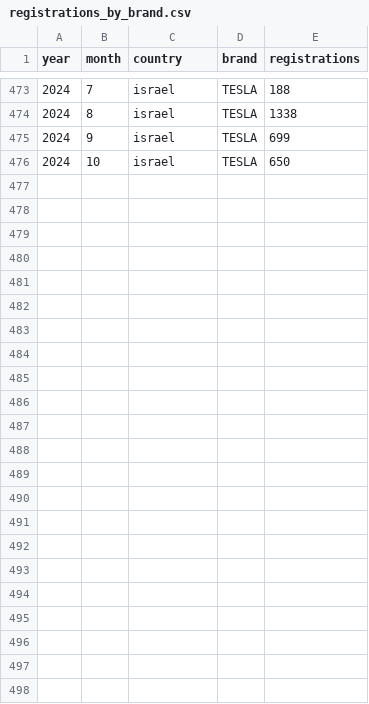
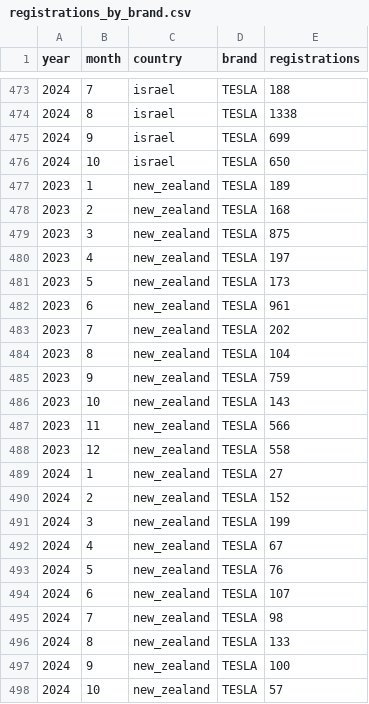
Before and after one commit to firedevs-team/tesla-extractors, a CSV file: data/sources/car_registrations/global/registrations_by_brand.csv, drawn as a sheet; only a part is shown, gaps mark what is left out; the diff names each change by its address in the sheet, - before the commit and + after, or states it on an @@ line.

Commit message:
feature(extractors): added nez zealand extractor

```diff
--- a/data/sources/car_registrations/global/registrations_by_brand.csv
+++ b/data/sources/car_registrations/global/registrations_by_brand.csv
+row 477: 2023 | 1 | new_zealand | TESLA | 189
+row 478: 2023 | 2 | new_zealand | TESLA | 168
+row 479: 2023 | 3 | new_zealand | TESLA | 875
+row 480: 2023 | 4 | new_zealand | TESLA | 197
+row 481: 2023 | 5 | new_zealand | TESLA | 173
+row 482: 2023 | 6 | new_zealand | TESLA | 961
+row 483: 2023 | 7 | new_zealand | TESLA | 202
+row 484: 2023 | 8 | new_zealand | TESLA | 104
+row 485: 2023 | 9 | new_zealand | TESLA | 759
+row 486: 2023 | 10 | new_zealand | TESLA | 143
+row 487: 2023 | 11 | new_zealand | TESLA | 566
+row 488: 2023 | 12 | new_zealand | TESLA | 558
+row 489: 2024 | 1 | new_zealand | TESLA | 27
+row 490: 2024 | 2 | new_zealand | TESLA | 152
+row 491: 2024 | 3 | new_zealand | TESLA | 199
+row 492: 2024 | 4 | new_zealand | TESLA | 67
+row 493: 2024 | 5 | new_zealand | TESLA | 76
+row 494: 2024 | 6 | new_zealand | TESLA | 107
+row 495: 2024 | 7 | new_zealand | TESLA | 98
+row 496: 2024 | 8 | new_zealand | TESLA | 133
+row 497: 2024 | 9 | new_zealand | TESLA | 100
+row 498: 2024 | 10 | new_zealand | TESLA | 57
```
Also changed, not shown: 25 other files.
